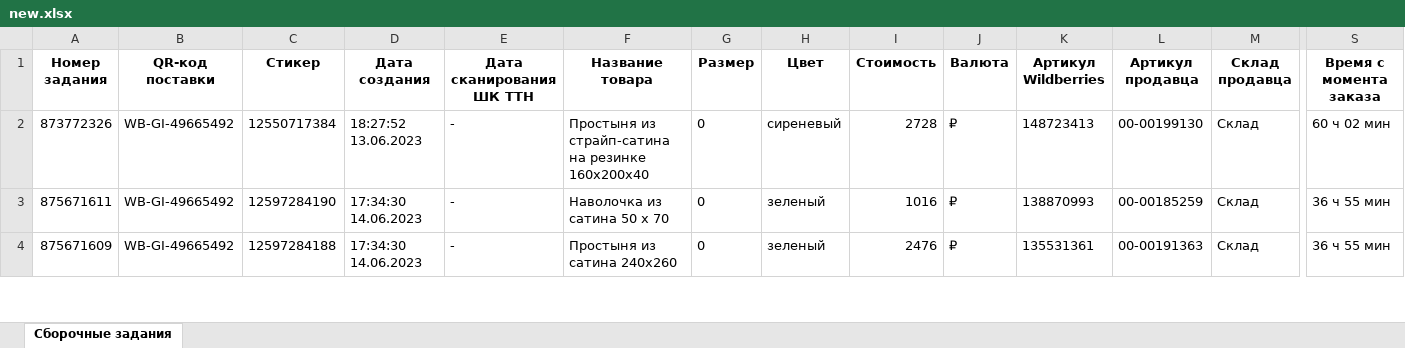
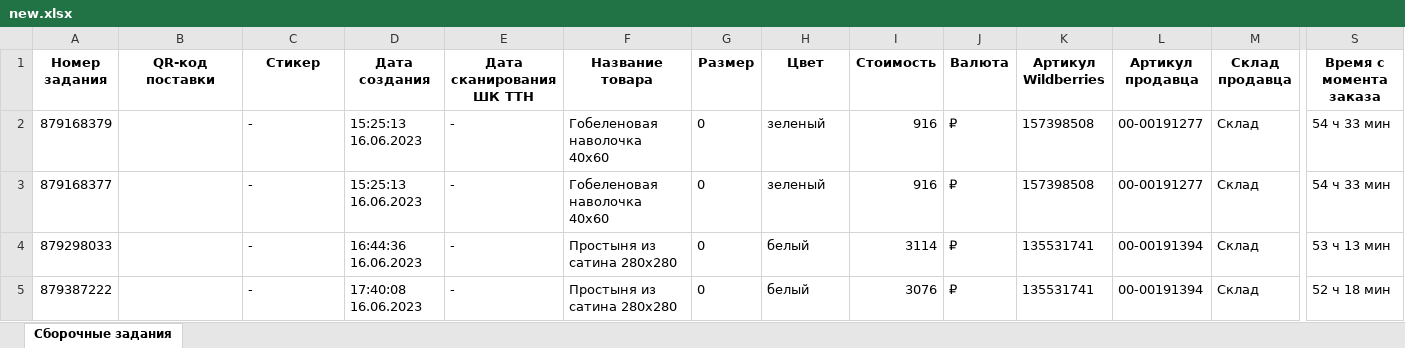
Before and after one commit to isergeich22/Honest_Sign, an Excel workbook: public/wildberries/new.xlsx, sheet Сборочные задания, drawn as a sheet; only a part is shown, gaps mark what is left out; values as stored, in another font and other column widths than the file's, no borders; rows hold the shown columns only; the diff covers the shown part only; the diff names each change by its address in the sheet, - before the commit and + after, or states it on an @@ line.

```diff
--- a/public/wildberries/new.xlsx (sheet Сборочные задания)
+++ b/public/wildberries/new.xlsx (sheet Сборочные задания)
-A2 (Номер задания): 873772326
+A2 (Номер задания): 879168379
-B2:B4 (QR-код поставки): WB-GI-49665492
+B2:B4 (QR-код поставки): (empty)
-C2 (Стикер): 12550717384
+C2 (Стикер): -
-D2 (Дата создания): 18:27:52 13.06.2023
+D2 (Дата создания): 15:25:13 16.06.2023
-F2 (Название товара): Простыня из страйп-сатина на резинке 160x200x40
+F2 (Название товара): Гобеленовая наволочка 40х60
-H2 (Цвет): сиреневый
+H2 (Цвет): зеленый
-I2 (Стоимость): 2728
+I2 (Стоимость): 916
-K2 (Артикул Wildberries): 148723413
+K2 (Артикул Wildberries): 157398508
-L2 (Артикул продавца): 00-00199130
+L2 (Артикул продавца): 00-00191277
-S2 (Время с момента заказа): 60 ч 02 мин
+S2 (Время с момента заказа): 54 ч 33 мин
-A3 (Номер задания): 875671611
+A3 (Номер задания): 879168377
-C3 (Стикер): 12597284190
+C3 (Стикер): -
-D3 (Дата создания): 17:34:30 14.06.2023
+D3 (Дата создания): 15:25:13 16.06.2023
-F3 (Название товара): Наволочка из сатина 50 х 70
+F3 (Название товара): Гобеленовая наволочка 40х60
-I3 (Стоимость): 1016
+I3 (Стоимость): 916
-K3 (Артикул Wildberries): 138870993
+K3 (Артикул Wildberries): 157398508
-L3 (Артикул продавца): 00-00185259
+L3 (Артикул продавца): 00-00191277
-S3 (Время с момента заказа): 36 ч 55 мин
+S3 (Время с момента заказа): 54 ч 33 мин
-A4 (Номер задания): 875671609
+A4 (Номер задания): 879298033
-C4 (Стикер): 12597284188
+C4 (Стикер): -
-D4 (Дата создания): 17:34:30 14.06.2023
+D4 (Дата создания): 16:44:36 16.06.2023
-F4 (Название товара): Простыня из сатина 240x260
+F4 (Название товара): Простыня из сатина 280x280
-H4 (Цвет): зеленый
+H4 (Цвет): белый
-I4 (Стоимость): 2476
+I4 (Стоимость): 3114
-K4 (Артикул Wildberries): 135531361
+K4 (Артикул Wildberries): 135531741
-L4 (Артикул продавца): 00-00191363
+L4 (Артикул продавца): 00-00191394
-S4 (Время с момента заказа): 36 ч 55 мин
+S4 (Время с момента заказа): 53 ч 13 мин
+row 5: 879387222 |  | - | 17:40:08 16.06.2023 | - | Простыня из сатина 280x280 | 0 | белый | 3076 | ₽ | 135531741 | 00-00191394 | Склад | 52 ч 18 мин
```
Also changed, not shown: 1 added row and 50 edited cells elsewhere in this sheet, public/actual_marks.xlsx, 4 other files.
